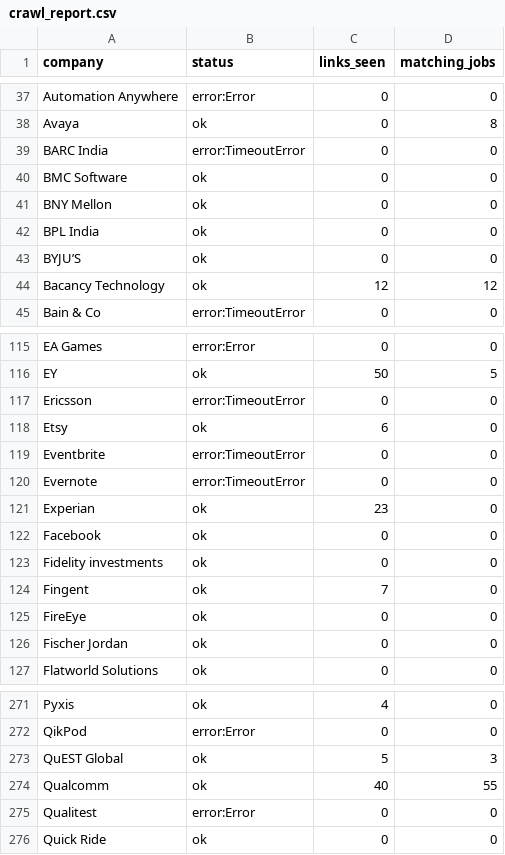
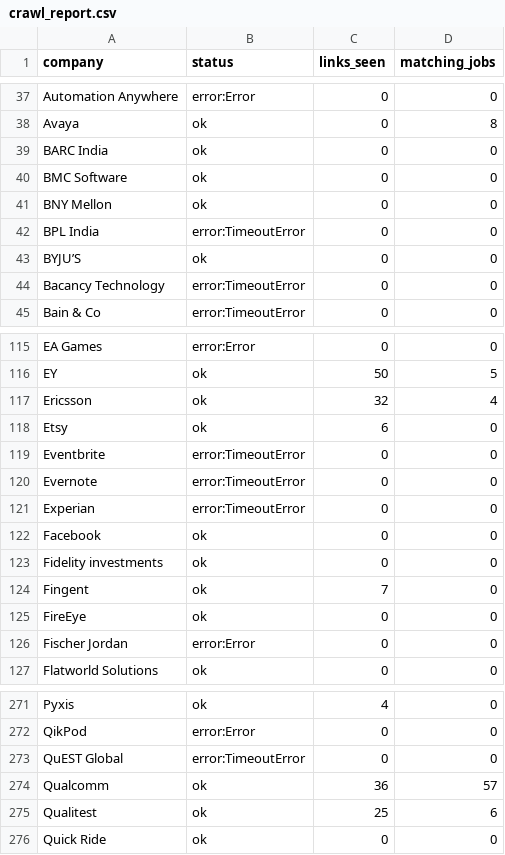
Before and after one commit to goodchai0/bot, a CSV file: crawl_report.csv, drawn as a sheet; only a part is shown, gaps mark what is left out; the diff covers the shown part only.

```diff
--- a/crawl_report.csv
+++ b/crawl_report.csv
@@ -38,8 +38,8 @@ Automation Anywhere,error:Error,0,0
 Avaya,ok,0,8
-BARC India,error:TimeoutError,0,0
+BARC India,ok,0,0
 BMC Software,ok,0,0
 BNY Mellon,ok,0,0
-BPL India,ok,0,0
+BPL India,error:TimeoutError,0,0
 BYJU’S,ok,0,0
-Bacancy Technology,ok,12,12
+Bacancy Technology,error:TimeoutError,0,0
 Bain & Co,error:TimeoutError,0,0
@@ -116,3 +116,3 @@ EA Games,error:Error,0,0
 EY,ok,50,5
-Ericsson,error:TimeoutError,0,0
+Ericsson,ok,32,4
 Etsy,ok,6,0
@@ -120,3 +120,3 @@ Eventbrite,error:TimeoutError,0,0
 Evernote,error:TimeoutError,0,0
-Experian,ok,23,0
+Experian,error:TimeoutError,0,0
 Facebook,ok,0,0
@@ -125,3 +125,3 @@ Fingent,ok,7,0
 FireEye,ok,0,0
-Fischer Jordan,ok,0,0
+Fischer Jordan,error:Error,0,0
 Flatworld Solutions,ok,0,0
@@ -272,5 +272,5 @@ Pyxis,ok,4,0
 QikPod,error:Error,0,0
-QuEST Global,ok,5,3
-Qualcomm,ok,40,55
-Qualitest,error:Error,0,0
+QuEST Global,error:TimeoutError,0,0
+Qualcomm,ok,36,57
+Qualitest,ok,25,6
 Quick Ride,ok,0,0
```
Also changed, not shown: 44 edited cells elsewhere in this file, 16 other files.
